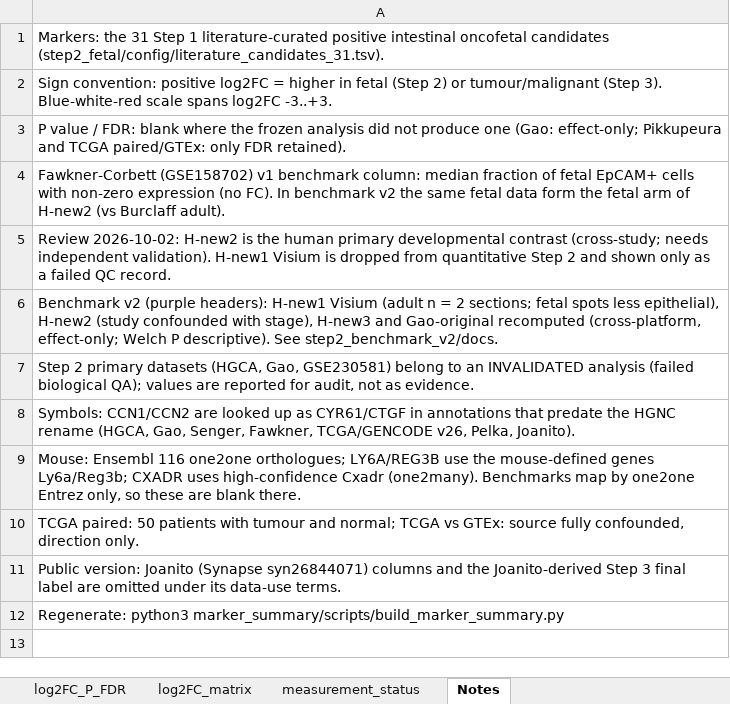
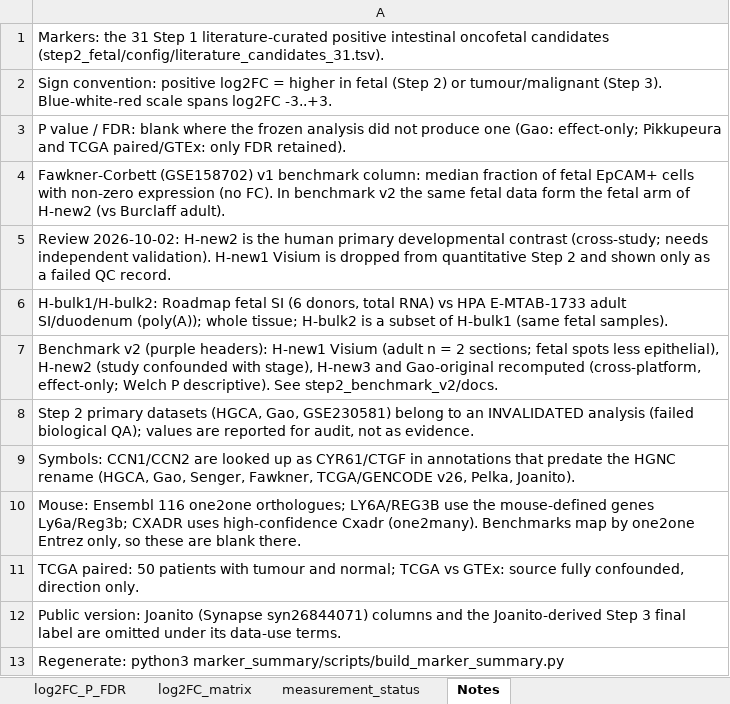
Before and after one commit to leezx/oncofetal_signature, an Excel workbook: marker_summary/results/Literature_31_marker_summary_statistics_public.xlsx, sheet Notes, drawn as a sheet; values as stored, in another font and other column widths than the file's, no borders; the diff names each change by its address in the sheet, - before the commit and + after, or states it on an @@ line.

```diff
--- a/marker_summary/results/Literature_31_marker_summary_statistics_public.xlsx (sheet Notes)
+++ b/marker_summary/results/Literature_31_marker_summary_statistics_public.xlsx (sheet Notes)
+row 6: H-bulk1/H-bulk2: Roadmap fetal SI (6 donors, total RNA) vs HPA E-MTAB-1733 adult SI/duodenum (poly(A)); whole tissue; H-bulk2 is a subset of H-bulk1 (same fetal samples).
```
Also changed, not shown: sheet log2FC_P_FDR, sheet measurement_status, sheet log2FC_matrix, docs/DATASET_REGISTRY.xlsx, 28 other files.
